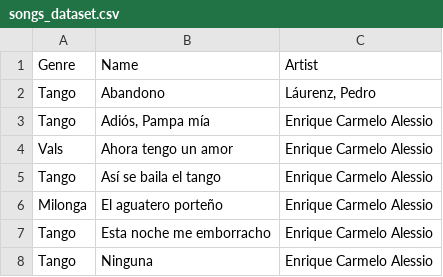
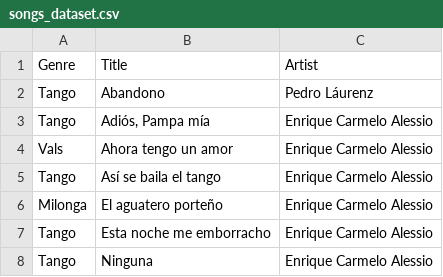
Before and after one commit to shuxiaokai/tangodb, a CSV file: data/songs_dataset.csv, drawn as a sheet; only a part is shown.

Commit message:
Broken song finder

```diff
--- a/data/songs_dataset.csv
+++ b/data/songs_dataset.csv
@@ -1,3 +1,3 @@
-Genre,Name,Artist
-Tango,Abandono,"Láurenz, Pedro"
+Genre,Title,Artist
+Tango,Abandono,"Pedro Láurenz"
 Tango,"Adiós, Pampa mía",Enrique Carmelo Alessio
```
Also changed, not shown: 6 other files.
